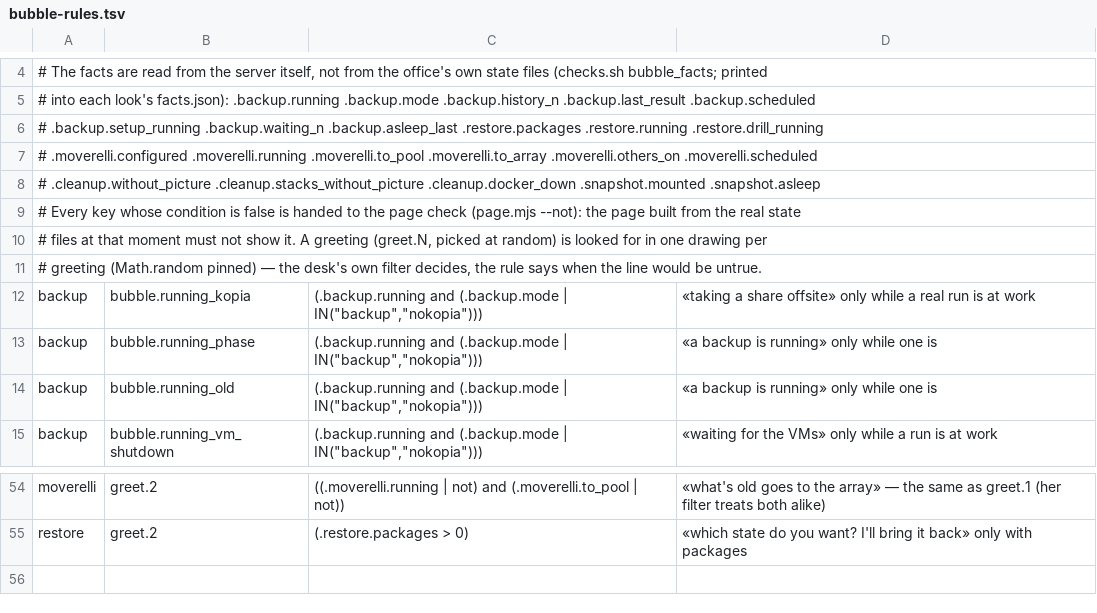
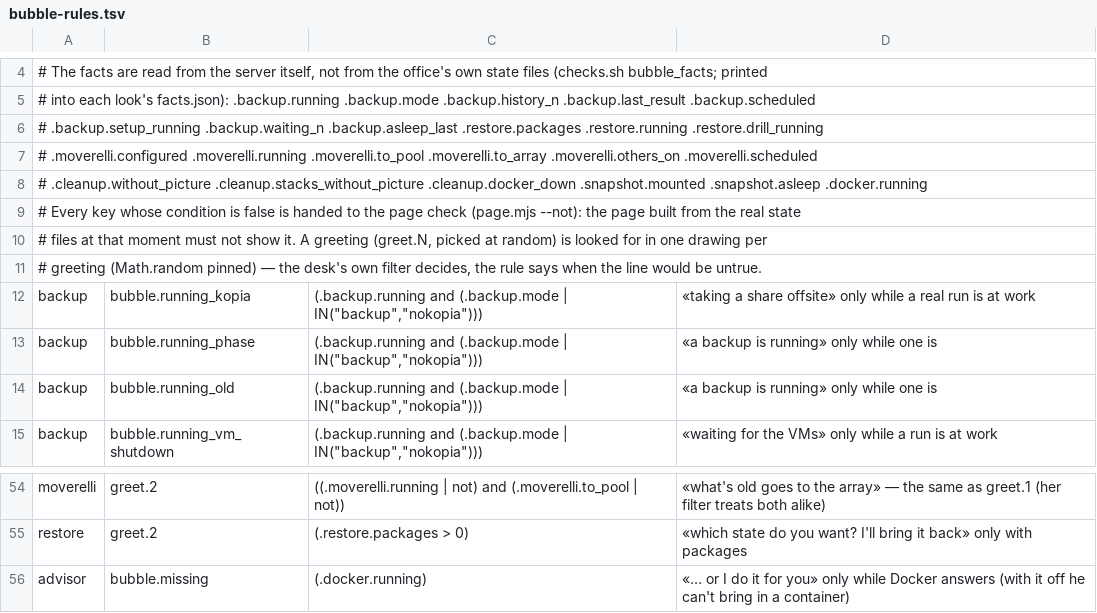
Before and after one commit to dropnook/UnraidSecretaryOffice, a TSV file: tools/scenarios/bubble-rules.tsv, drawn as a sheet; only a part is shown, gaps mark what is left out.

Commit message:
The Consultant with Docker off: his bubble names what is missing without «or I do it for you»
advisor.php's look carries docker (Docker answers); desk.js picks bubble.missing_docker_off (×5) when it is false,
an older state without the flag as before. bubble-rules.tsv: advisor bubble.missing only while .docker.running, the
fact added to checks.sh bubble_facts; office-sv-docker-off-bubbles takes an older release as $1 and looks at him too.

```diff
--- a/tools/scenarios/bubble-rules.tsv
+++ b/tools/scenarios/bubble-rules.tsv
@@ -7,3 +7,3 @@
 # .moverelli.configured .moverelli.running .moverelli.to_pool .moverelli.to_array .moverelli.others_on .moverelli.scheduled
-# .cleanup.without_picture .cleanup.stacks_without_picture .cleanup.docker_down  .snapshot.mounted .snapshot.asleep
+# .cleanup.without_picture .cleanup.stacks_without_picture .cleanup.docker_down  .snapshot.mounted .snapshot.asleep  .docker.running
 # Every key whose condition is false is handed to the page check (page.mjs --not): the page built from the real state
@@ -55 +55,2 @@ moverelli	greet.2	((.moverelli.running | not) and (.moverelli.to_pool | not))	«
 restore	greet.2	(.restore.packages > 0)	«which state do you want? I'll bring it back» only with packages
+advisor	bubble.missing	(.docker.running)	«… or I do it for you» only while Docker answers (with it off he can't bring in a container)
```
Also changed, not shown: 9 other files.
